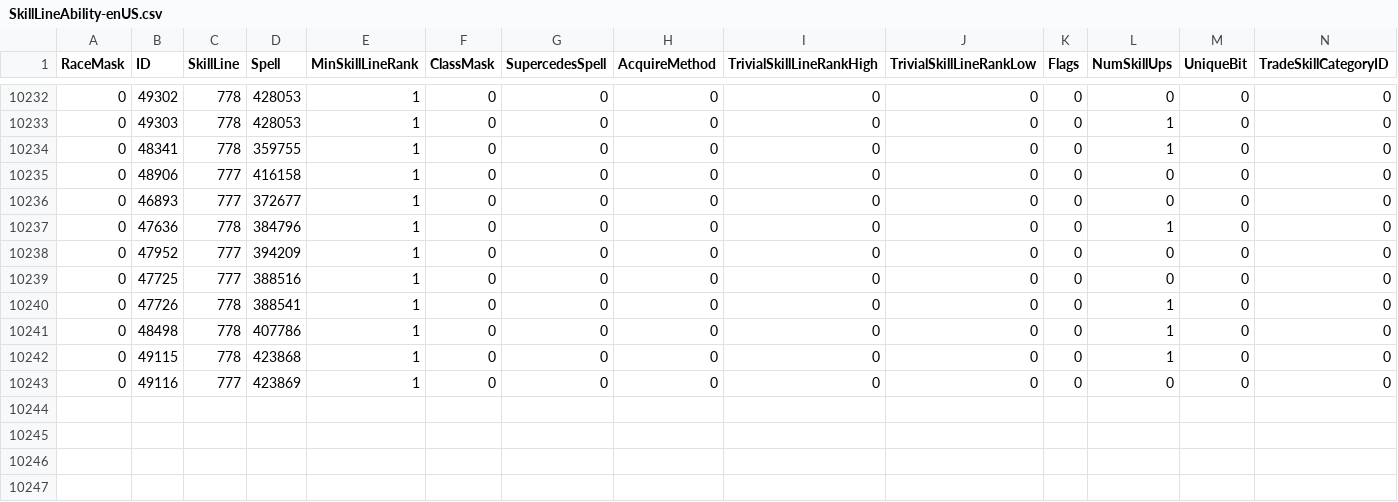
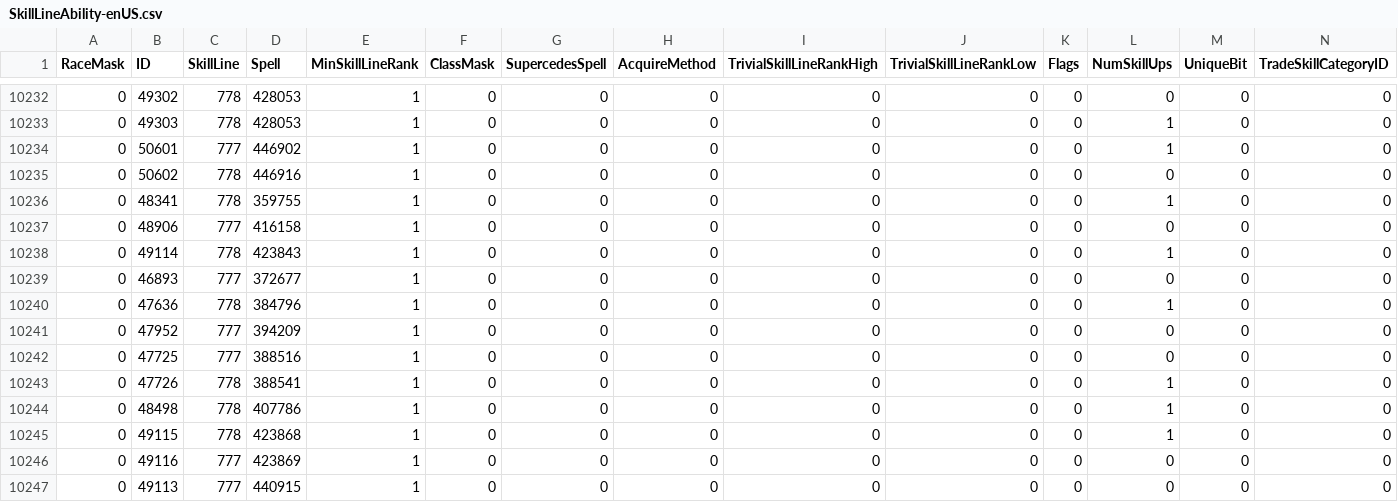
Before and after one commit to thespags/WowDbScripts, a CSV file: 3/SkillLineAbility-enUS.csv, drawn as a sheet; only a part is shown, gaps mark what is left out; rows hold the shown columns only; the diff names each change by its address in the sheet, - before the commit and + after, or states it on an @@ line.

```diff
--- a/3/SkillLineAbility-enUS.csv
+++ b/3/SkillLineAbility-enUS.csv
+row 10234: 0 | 50601 | 777 | 446902 | 1 | 0 | 0 | 0 | 0 | 0 | 0 | 1 | 0 | 0
+row 10235: 0 | 50602 | 778 | 446916 | 1 | 0 | 0 | 0 | 0 | 0 | 0 | 0 | 0 | 0
+row 10238: 0 | 49114 | 778 | 423843 | 1 | 0 | 0 | 0 | 0 | 0 | 0 | 1 | 0 | 0
+row 10247: 0 | 49113 | 777 | 440915 | 1 | 0 | 0 | 0 | 0 | 0 | 0 | 0 | 0 | 0
```
Also changed, not shown: 10/SkillLineAbility-enUS.csv, 4/SkillLine-enUS.csv, 27 other files.
